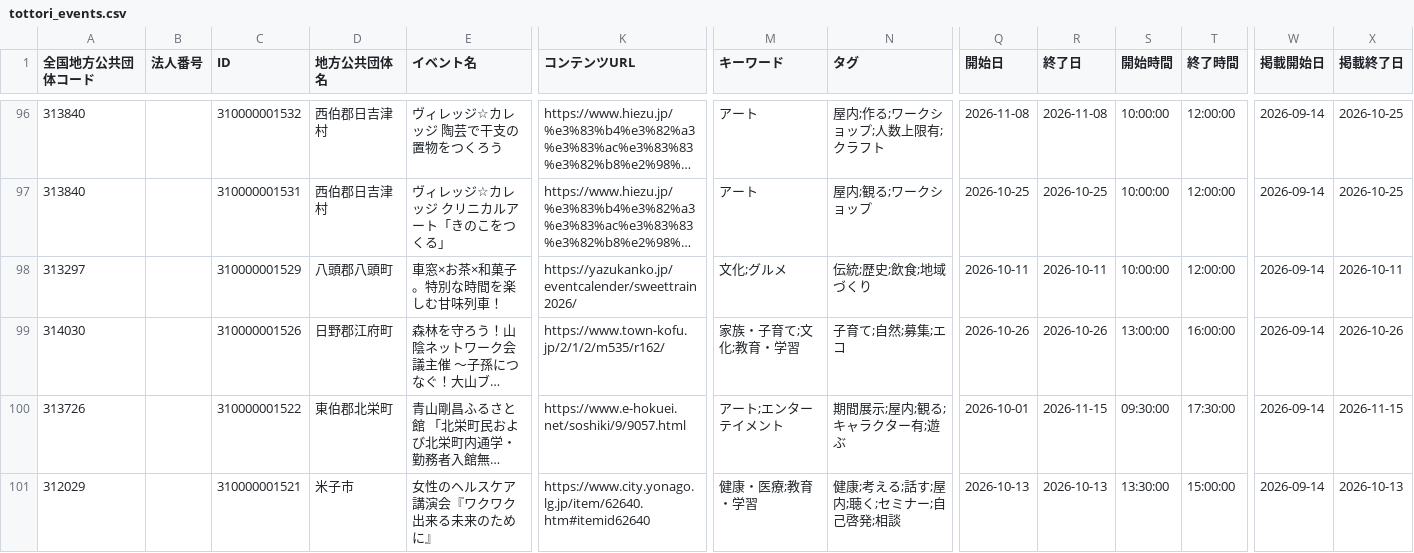
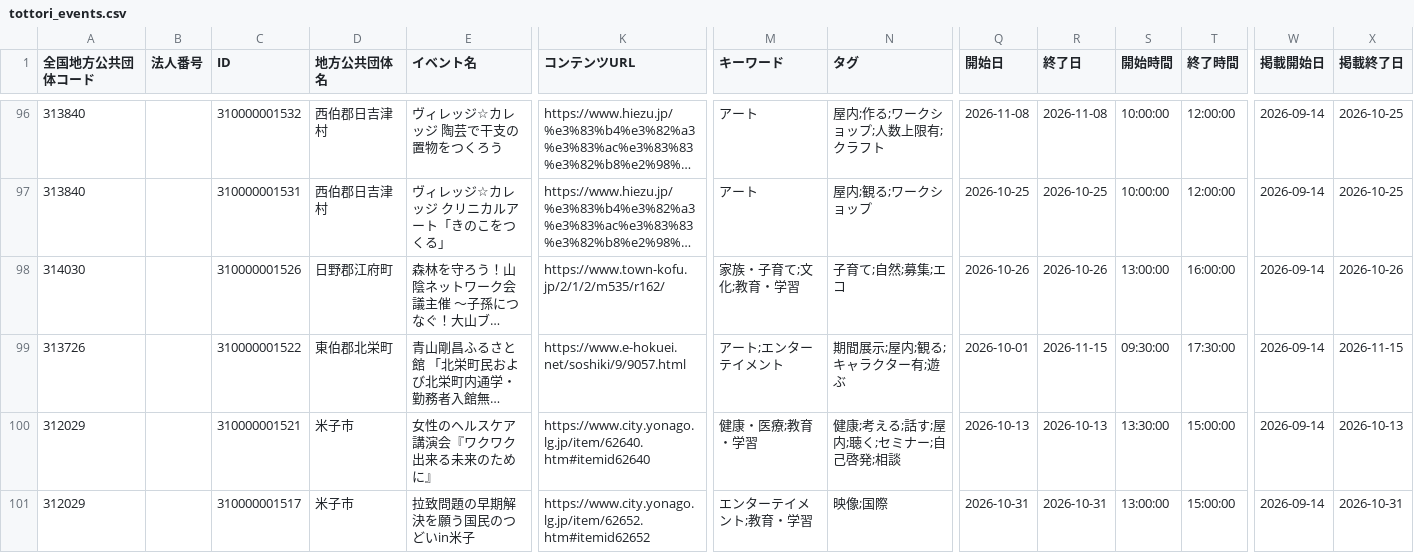
Before and after one commit to suzuking001/event_map, a CSV file: data/tottori_events.csv, drawn as a sheet; only a part is shown, gaps mark what is left out; the shorter side is filled out with more unchanged rows; long unchanged cells end in …; rows hold the shown columns only; the diff names each change by its address in the sheet, - before the commit and + after, or states it on an @@ line.

```diff
--- a/data/tottori_events.csv
+++ b/data/tottori_events.csv
-row 98: 313297 |  | 310000001529 | 八頭郡八頭町 | 車窓×お茶×和菓子。特別な時間を楽しむ甘味列車！ | https://yazukanko.jp/eventcalender/sweettrain2026/ | 文化;グルメ | 伝統;歴史;飲食;地域づくり | 2026-10-11 | 2026-10-11 | 10:00:00 | 12:00:00 | 2026-09-14 | 2026-10-11
```
Also changed, not shown: 1 other file.
